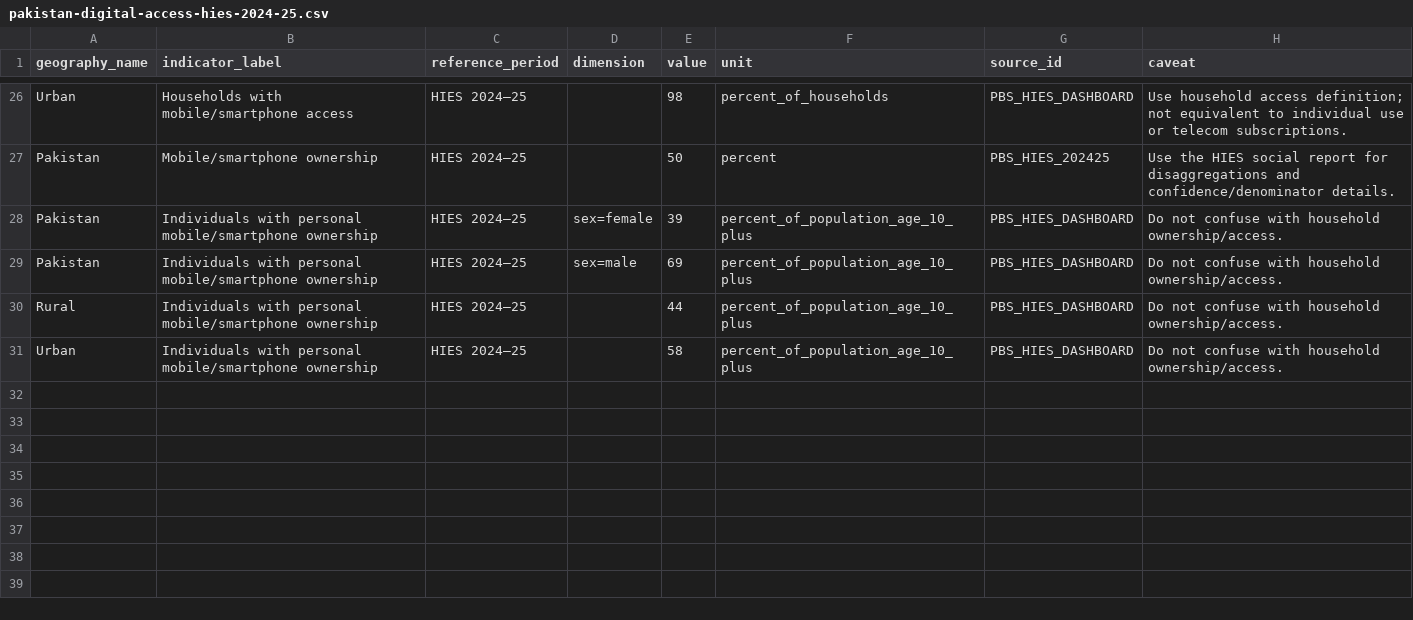
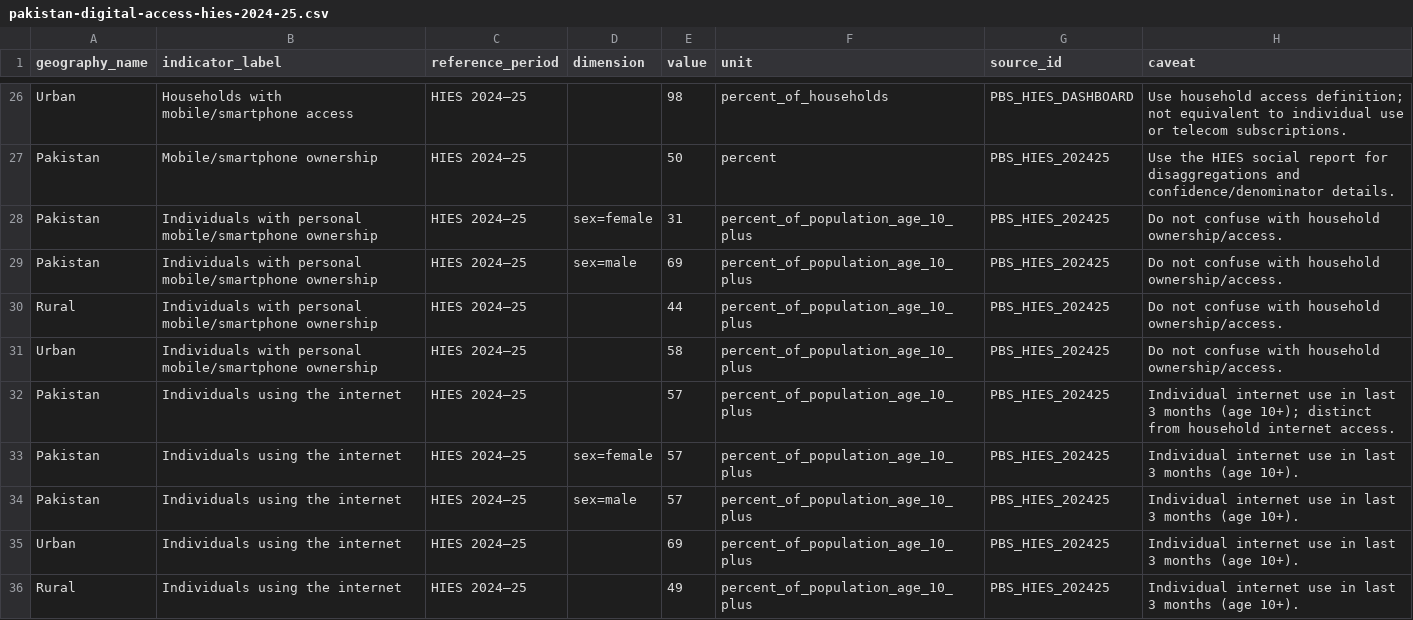
Before and after one commit to ppripakistan/ppripakistan.github.io, a CSV file: data/downloads/pakistan-digital-access-hies-2024-25.csv, drawn as a sheet; only a part is shown, gaps mark what is left out; the diff covers the shown part only.

```diff
--- a/data/downloads/pakistan-digital-access-hies-2024-25.csv
+++ b/data/downloads/pakistan-digital-access-hies-2024-25.csv
@@ -27,5 +27,10 @@ Urban,Households with mobile/smartphone access,HIES 2024–25,,98,percent_of_hou
 Pakistan,Mobile/smartphone ownership,HIES 2024–25,,50,percent,PBS_HIES_202425,Use the HIES social report for disaggregations and confidence/denominator details.
-Pakistan,Individuals with personal mobile/smartphone ownership,HIES 2024–25,sex=female,39,percent_of_population_age_10_plus,PBS_HIES_DASHBOARD,Do not confuse with household ownership/access.
-Pakistan,Individuals with personal mobile/smartphone ownership,HIES 2024–25,sex=male,69,percent_of_population_age_10_plus,PBS_HIES_DASHBOARD,Do not confuse with household ownership/access.
-Rural,Individuals with personal mobile/smartphone ownership,HIES 2024–25,,44,percent_of_population_age_10_plus,PBS_HIES_DASHBOARD,Do not confuse with household ownership/access.
-Urban,Individuals with personal mobile/smartphone ownership,HIES 2024–25,,58,percent_of_population_age_10_plus,PBS_HIES_DASHBOARD,Do not confuse with household ownership/access.
+Pakistan,Individuals with personal mobile/smartphone ownership,HIES 2024–25,sex=female,31,percent_of_population_age_10_plus,PBS_HIES_202425,Do not confuse with household ownership/access.
+Pakistan,Individuals with personal mobile/smartphone ownership,HIES 2024–25,sex=male,69,percent_of_population_age_10_plus,PBS_HIES_202425,Do not confuse with household ownership/access.
+Rural,Individuals with personal mobile/smartphone ownership,HIES 2024–25,,44,percent_of_population_age_10_plus,PBS_HIES_202425,Do not confuse with household ownership/access.
+Urban,Individuals with personal mobile/smartphone ownership,HIES 2024–25,,58,percent_of_population_age_10_plus,PBS_HIES_202425,Do not confuse with household ownership/access.
+Pakistan,Individuals using the internet,HIES 2024–25,,57,percent_of_population_age_10_plus,PBS_HIES_202425,Individual internet use in last 3 months (age 10+); distinct from household internet access.
+Pakistan,Individuals using the internet,HIES 2024–25,sex=female,57,percent_of_population_age_10_plus,PBS_HIES_202425,Individual internet use in last 3 months (age 10+).
+Pakistan,Individuals using the internet,HIES 2024–25,sex=male,57,percent_of_population_age_10_plus,PBS_HIES_202425,Individual internet use in last 3 months (age 10+).
+Urban,Individuals using the internet,HIES 2024–25,,69,percent_of_population_age_10_plus,PBS_HIES_202425,Individual internet use in last 3 months (age 10+).
+Rural,Individuals using the internet,HIES 2024–25,,49,percent_of_population_age_10_plus,PBS_HIES_202425,Individual internet use in last 3 months (age 10+).
```
Also changed, not shown: 8 added rows elsewhere in this file, data/master/observations.csv, 47 other files.
